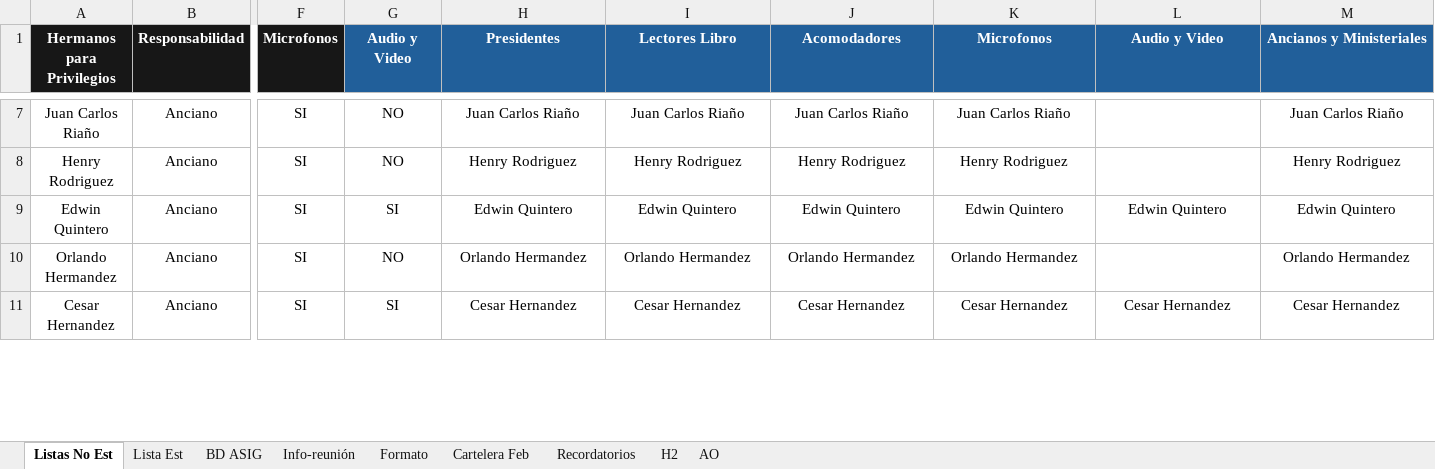
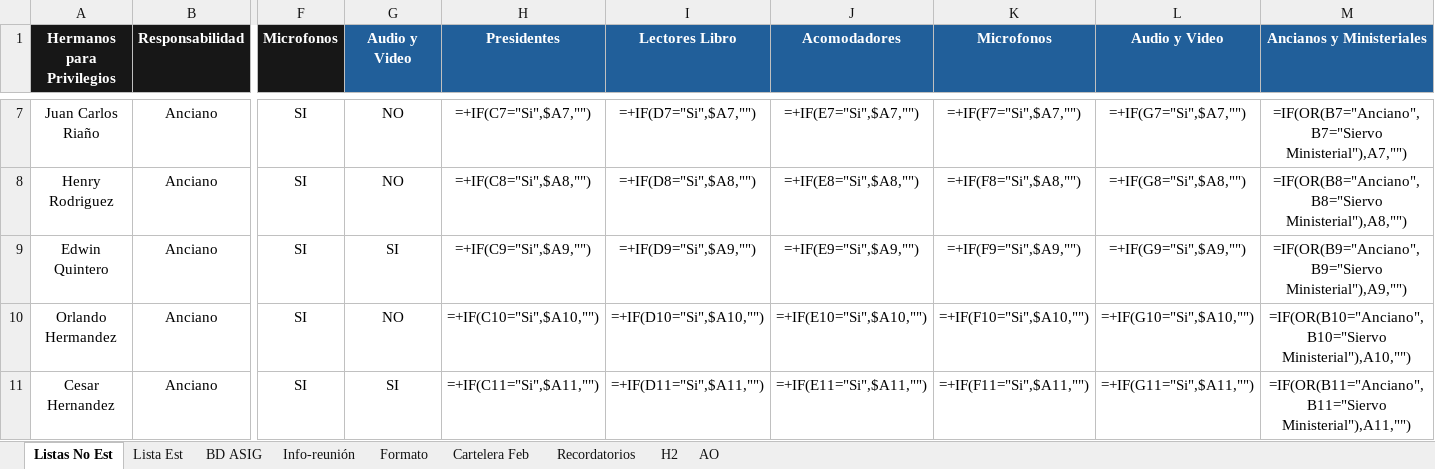
Before and after one commit to LeoQuintero/programador-VMC, an Excel workbook: Programación VMC_Septiembre-2024-2025.xlsx, sheet Listas No Est, drawn as a sheet; only a part is shown, gaps mark what is left out; values as stored, in another font and other column widths than the file's, no borders; formulas without a stored value are shown as written; table styles not drawn; the diff covers the shown part only; the diff names each change by its address in the sheet, - before the commit and + after, or states it on an @@ line.

```diff
--- a/Programación VMC_Septiembre-2024-2025.xlsx (sheet Listas No Est)
+++ b/Programación VMC_Septiembre-2024-2025.xlsx (sheet Listas No Est)
-H7 (Presidentes): Juan Carlos Riaño
+H7 (Presidentes): =+IF(C7="Si",$A7,"")
-I7 (Lectores Libro): Juan Carlos Riaño
+I7 (Lectores Libro): =+IF(D7="Si",$A7,"")
-J7 (Acomodadores): Juan Carlos Riaño
+J7 (Acomodadores): =+IF(E7="Si",$A7,"")
-K7 (Microfonos): Juan Carlos Riaño
+K7 (Microfonos): =+IF(F7="Si",$A7,"")
-L7 (Audio y Video): (empty)
+L7 (Audio y Video): =+IF(G7="Si",$A7,"")
-M7 (Ancianos y Ministeriales): Juan Carlos Riaño
+M7 (Ancianos y Ministeriales): =IF(OR(B7="Anciano",B7="Siervo Ministerial"),A7,"")
-H8 (Presidentes): Henry Rodriguez
+H8 (Presidentes): =+IF(C8="Si",$A8,"")
-I8 (Lectores Libro): Henry Rodriguez
+I8 (Lectores Libro): =+IF(D8="Si",$A8,"")
-J8 (Acomodadores): Henry Rodriguez
+J8 (Acomodadores): =+IF(E8="Si",$A8,"")
-K8 (Microfonos): Henry Rodriguez
+K8 (Microfonos): =+IF(F8="Si",$A8,"")
-L8 (Audio y Video): (empty)
+L8 (Audio y Video): =+IF(G8="Si",$A8,"")
-M8 (Ancianos y Ministeriales): Henry Rodriguez
+M8 (Ancianos y Ministeriales): =IF(OR(B8="Anciano",B8="Siervo Ministerial"),A8,"")
-H9 (Presidentes): Edwin Quintero
+H9 (Presidentes): =+IF(C9="Si",$A9,"")
-I9 (Lectores Libro): Edwin Quintero
+I9 (Lectores Libro): =+IF(D9="Si",$A9,"")
-J9 (Acomodadores): Edwin Quintero
+J9 (Acomodadores): =+IF(E9="Si",$A9,"")
-K9 (Microfonos): Edwin Quintero
+K9 (Microfonos): =+IF(F9="Si",$A9,"")
-L9 (Audio y Video): Edwin Quintero
+L9 (Audio y Video): =+IF(G9="Si",$A9,"")
-M9 (Ancianos y Ministeriales): Edwin Quintero
+M9 (Ancianos y Ministeriales): =IF(OR(B9="Anciano",B9="Siervo Ministerial"),A9,"")
-H10 (Presidentes): Orlando Hermandez
+H10 (Presidentes): =+IF(C10="Si",$A10,"")
-I10 (Lectores Libro): Orlando Hermandez
+I10 (Lectores Libro): =+IF(D10="Si",$A10,"")
-J10 (Acomodadores): Orlando Hermandez
+J10 (Acomodadores): =+IF(E10="Si",$A10,"")
-K10 (Microfonos): Orlando Hermandez
+K10 (Microfonos): =+IF(F10="Si",$A10,"")
-L10 (Audio y Video): (empty)
+L10 (Audio y Video): =+IF(G10="Si",$A10,"")
-M10 (Ancianos y Ministeriales): Orlando Hermandez
+M10 (Ancianos y Ministeriales): =IF(OR(B10="Anciano",B10="Siervo Ministerial"),A10,"")
-H11 (Presidentes): Cesar Hernandez
+H11 (Presidentes): =+IF(C11="Si",$A11,"")
-I11 (Lectores Libro): Cesar Hernandez
+I11 (Lectores Libro): =+IF(D11="Si",$A11,"")
-J11 (Acomodadores): Cesar Hernandez
+J11 (Acomodadores): =+IF(E11="Si",$A11,"")
-K11 (Microfonos): Cesar Hernandez
+K11 (Microfonos): =+IF(F11="Si",$A11,"")
-L11 (Audio y Video): Cesar Hernandez
+L11 (Audio y Video): =+IF(G11="Si",$A11,"")
-M11 (Ancianos y Ministeriales): Cesar Hernandez
+M11 (Ancianos y Ministeriales): =IF(OR(B11="Anciano",B11="Siervo Ministerial"),A11,"")
```
Also changed, not shown: 150 edited cells elsewhere in this sheet, sheet Formato, charts or pictures, 1 other file.
